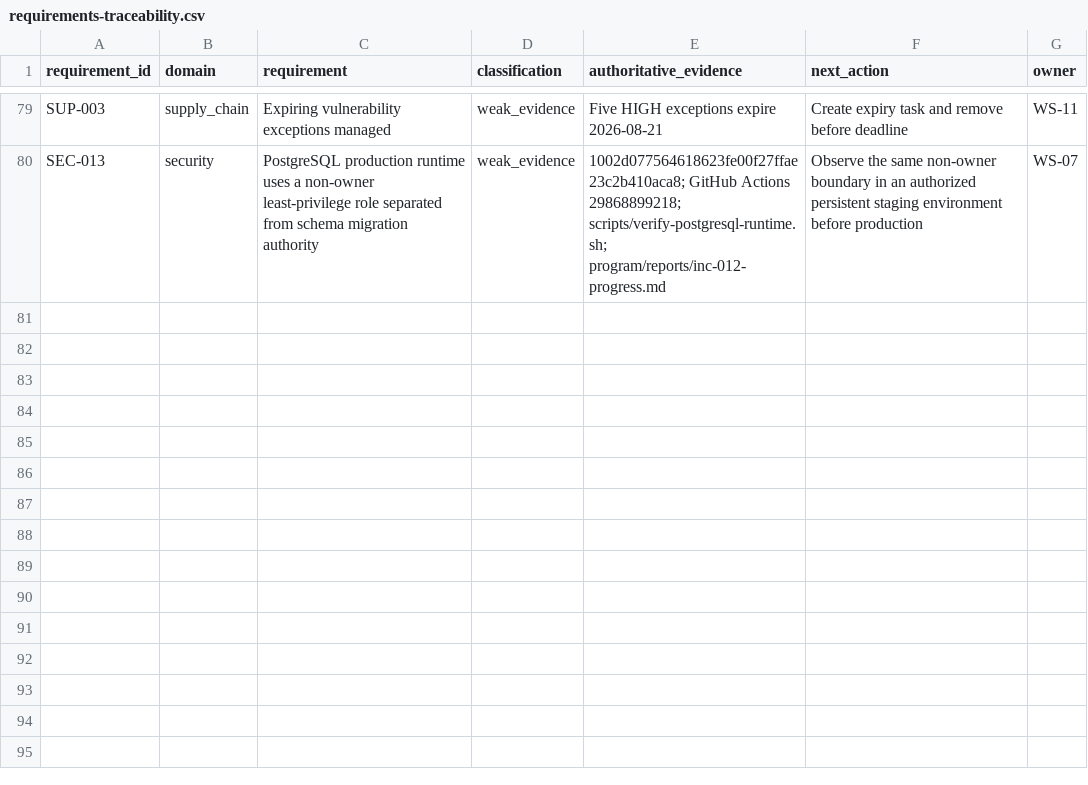
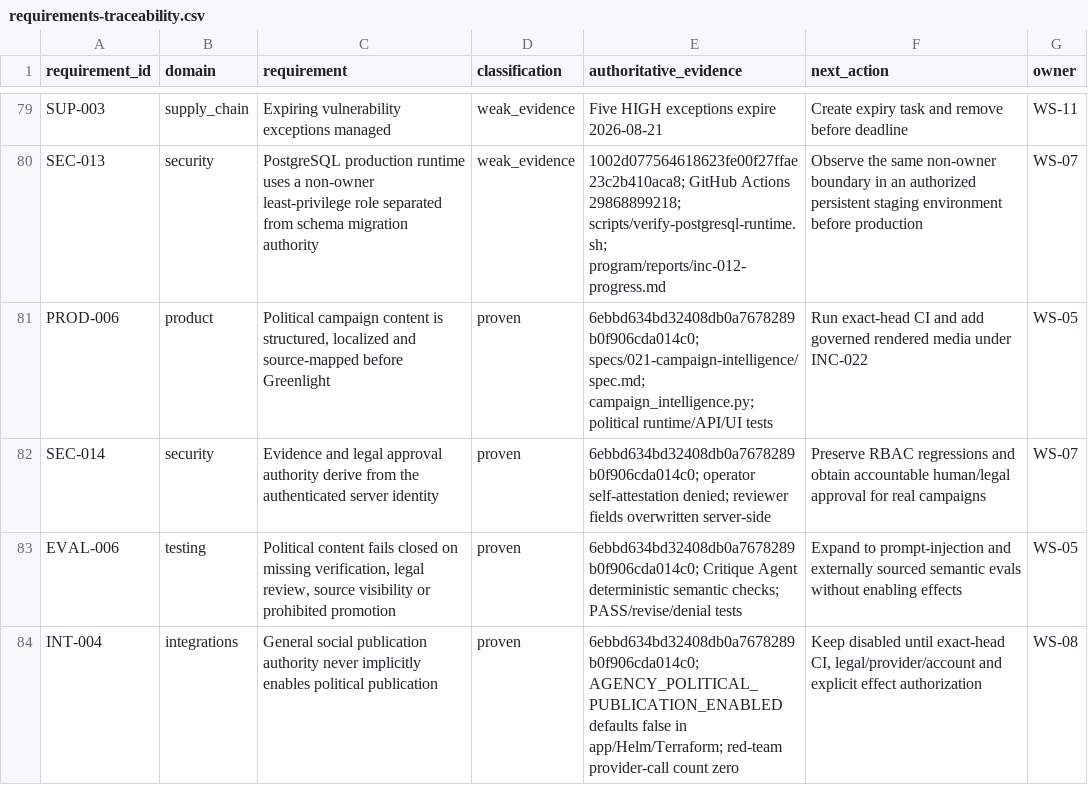
Before and after one commit to BernydotJar/AI-Native-Content-Agency-SaaS, a CSV file: program/requirements-traceability.csv, drawn as a sheet; only a part is shown, gaps mark what is left out.

Commit message:
docs(program): checkpoint governed campaign intelligence

```diff
--- a/program/requirements-traceability.csv
+++ b/program/requirements-traceability.csv
@@ -80 +80,5 @@ SUP-003,supply_chain,Expiring vulnerability exceptions managed,weak_evidence,Fiv
 SEC-013,security,PostgreSQL production runtime uses a non-owner least-privilege role separated from schema migration authority,weak_evidence,1002d077564618623fe00f27ffae23c2b410aca8; GitHub Actions 29868899218; scripts/verify-postgresql-runtime.sh; program/reports/inc-012-progress.md,Observe the same non-owner boundary in an authorized persistent staging environment before production,WS-07
+PROD-006,product,"Political campaign content is structured, localized and source-mapped before Greenlight",proven,6ebbd634bd32408db0a7678289b0f906cda014c0; specs/021-campaign-intelligence/spec.md; campaign_intelligence.py; political runtime/API/UI tests,Run exact-head CI and add governed rendered media under INC-022,WS-05
+SEC-014,security,Evidence and legal approval authority derive from the authenticated server identity,proven,6ebbd634bd32408db0a7678289b0f906cda014c0; operator self-attestation denied; reviewer fields overwritten server-side,Preserve RBAC regressions and obtain accountable human/legal approval for real campaigns,WS-07
+EVAL-006,testing,"Political content fails closed on missing verification, legal review, source visibility or prohibited promotion",proven,6ebbd634bd32408db0a7678289b0f906cda014c0; Critique Agent deterministic semantic checks; PASS/revise/denial tests,Expand to prompt-injection and externally sourced semantic evals without enabling effects,WS-05
+INT-004,integrations,General social publication authority never implicitly enables political publication,proven,6ebbd634bd32408db0a7678289b0f906cda014c0; AGENCY_POLITICAL_PUBLICATION_ENABLED defaults false in app/Helm/Terraform; red-team provider-call count zero,"Keep disabled until exact-head CI, legal/provider/account and explicit effect authorization",WS-08
```
Also changed, not shown: 17 other files.
